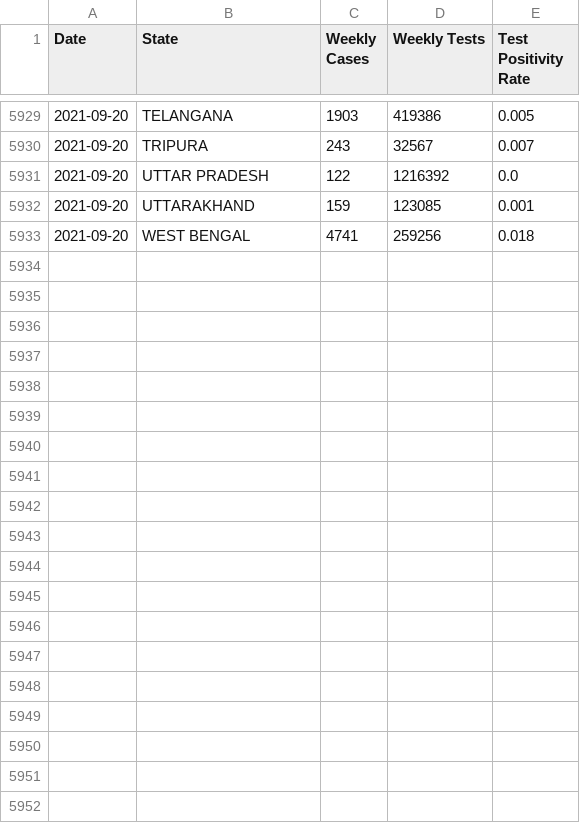
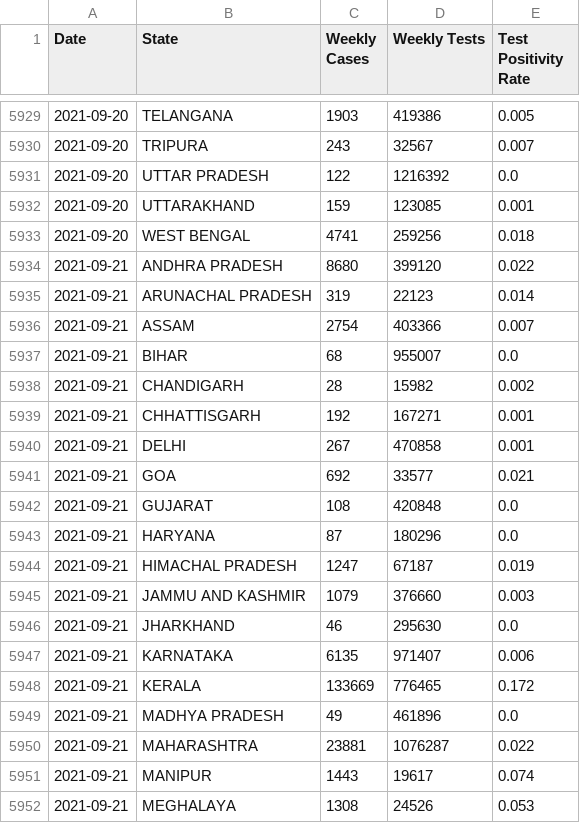
Before and after one commit to priva13/Covid-19_Bharat_records, a CSV file: statedata.csv, drawn as a sheet; only a part is shown, gaps mark what is left out; the diff covers the shown part only.

```diff
--- a/statedata.csv
+++ b/statedata.csv
@@ -5933 +5933,20 @@ Date,State,Weekly Cases,Weekly Tests,Test Positivity Rate
 2021-09-20,WEST BENGAL,4741,259256,0.018
+2021-09-21,ANDHRA PRADESH,8680,399120,0.022
+2021-09-21,ARUNACHAL PRADESH,319,22123,0.014
+2021-09-21,ASSAM,2754,403366,0.007
+2021-09-21,BIHAR,68,955007,0.0
+2021-09-21,CHANDIGARH,28,15982,0.002
+2021-09-21,CHHATTISGARH,192,167271,0.001
+2021-09-21,DELHI,267,470858,0.001
+2021-09-21,GOA,692,33577,0.021
+2021-09-21,GUJARAT,108,420848,0.0
+2021-09-21,HARYANA,87,180296,0.0
+2021-09-21,HIMACHAL PRADESH,1247,67187,0.019
+2021-09-21,JAMMU AND KASHMIR,1079,376660,0.003
+2021-09-21,JHARKHAND,46,295630,0.0
+2021-09-21,KARNATAKA,6135,971407,0.006
+2021-09-21,KERALA,133669,776465,0.172
+2021-09-21,MADHYA PRADESH,49,461896,0.0
+2021-09-21,MAHARASHTRA,23881,1076287,0.022
+2021-09-21,MANIPUR,1443,19617,0.074
+2021-09-21,MEGHALAYA,1308,24526,0.053
```
Also changed, not shown: 13 added rows elsewhere in this file.
